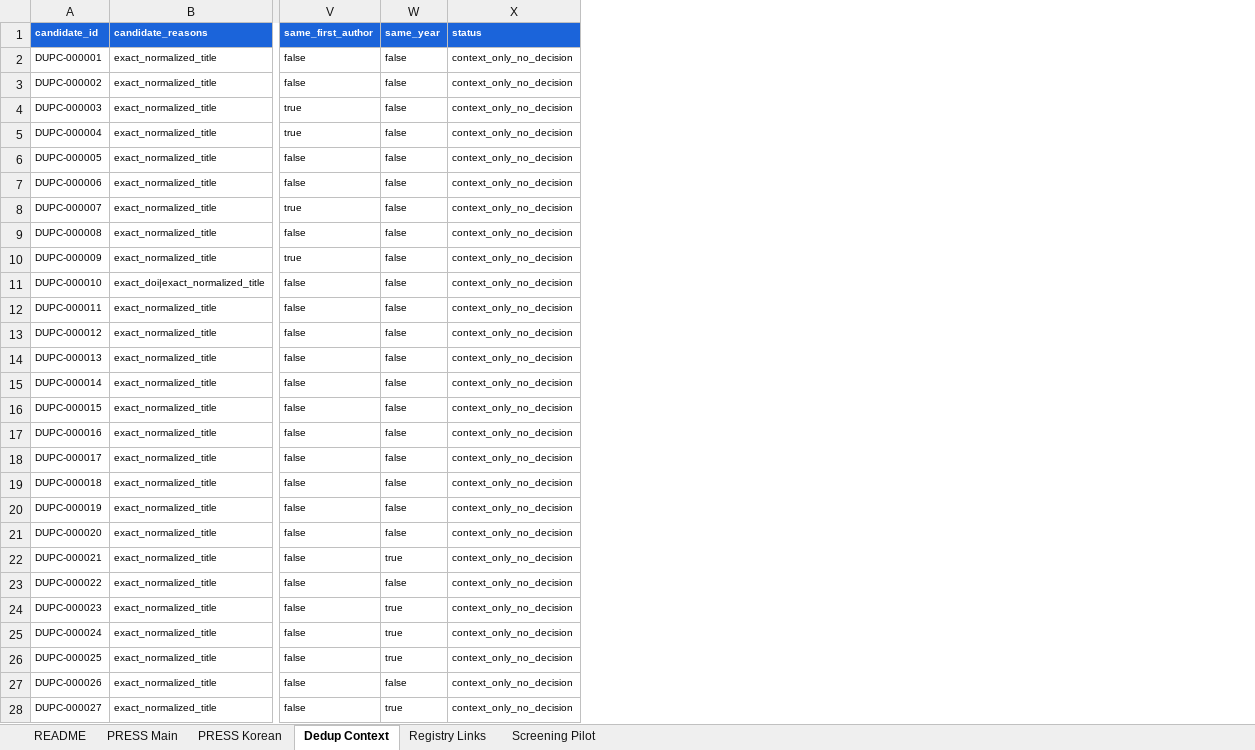
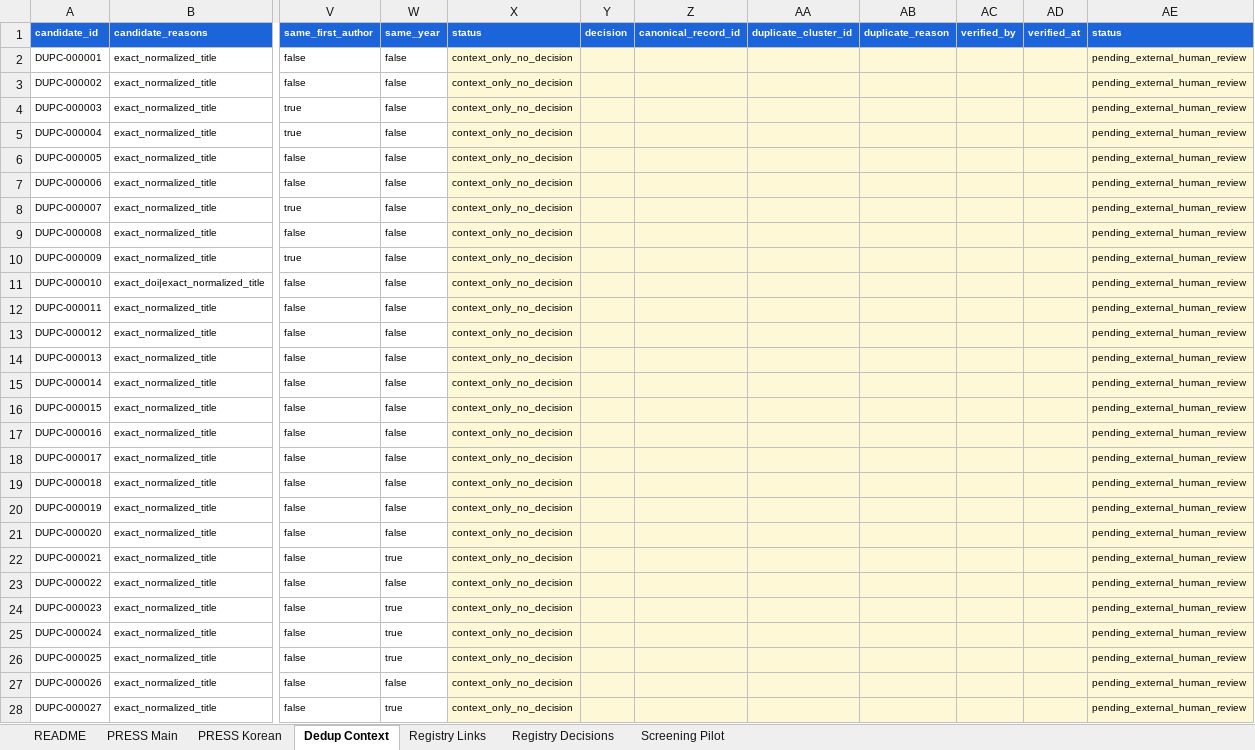
Before and after one commit to yeohj0710/nutrition-safety-engine, an Excel workbook: research/review_queue/external_review_handoff.xlsx, sheet Dedup Context, drawn as a sheet; only a part is shown, gaps mark what is left out; values as stored, in another font and other column widths than the file's, no borders; table styles not drawn; the diff covers the shown part only; the diff names each change by its address in the sheet, - before the commit and + after, or states it on an @@ line.

Commit message:
feat: add registry linkage decisions

```diff
--- a/research/review_queue/external_review_handoff.xlsx (sheet Dedup Context)
+++ b/research/review_queue/external_review_handoff.xlsx (sheet Dedup Context)
+sheet tab: Registry Decisions
+column Y (decision), empty
+column Z (canonical_record_id), empty
+column AA (duplicate_cluster_id), empty
+column AB (duplicate_reason), empty
+column AC (verified_by), empty
+column AD (verified_at), empty
+column AE (status), rows 2-28: all pending_external_human_review
-X2:X28 fill: none
+X2:X28 fill: #FFF8D6
```
Also changed, not shown: cell formats elsewhere in this sheet, sheet PRESS Main, sheet PRESS Korean, sheet README, 17 other files.
